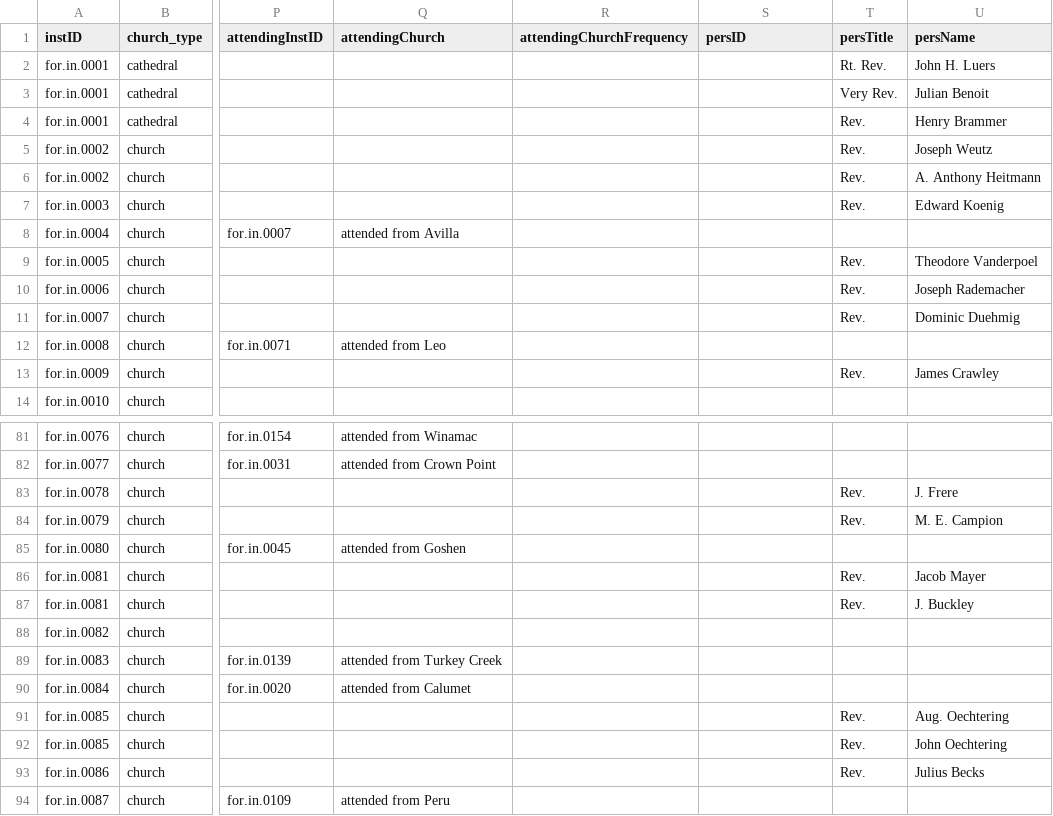
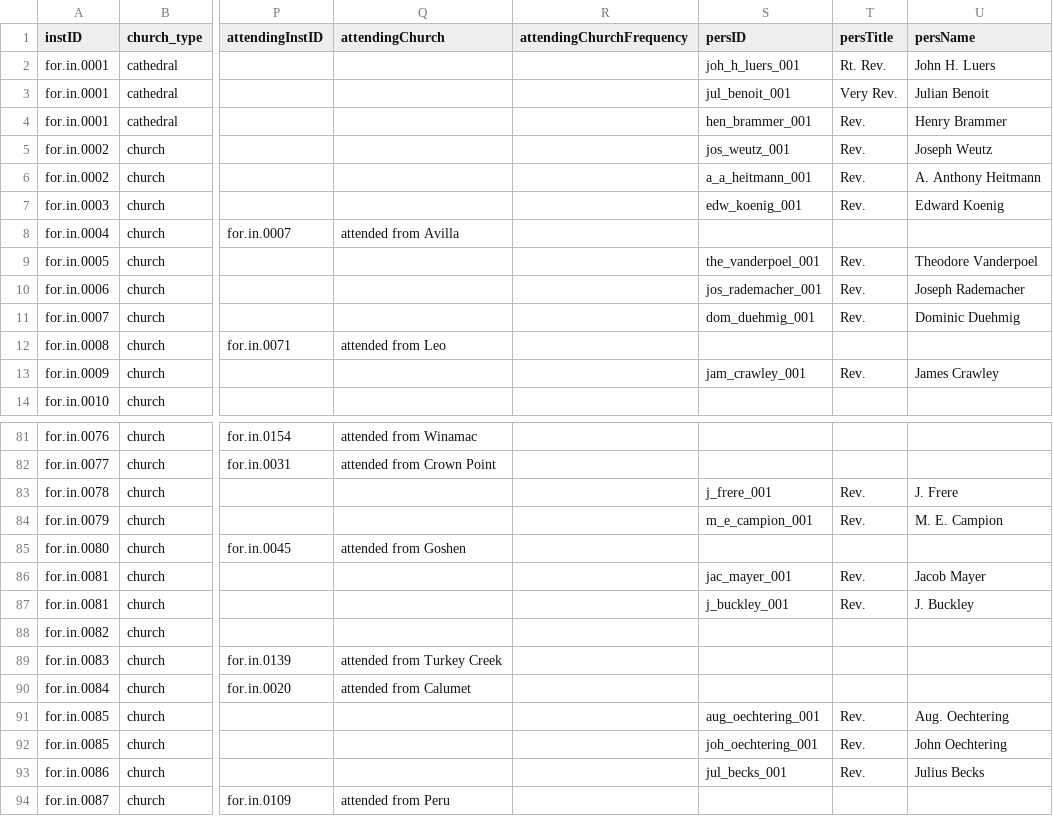
Before and after one commit to YuchenX063/Almanacs-Preprocess, a CSV file: processed/FortWayne1870.csv, drawn as a sheet; only a part is shown, gaps mark what is left out; the diff covers the shown part only; the diff names each change by its address in the sheet, - before the commit and + after, or states it on an @@ line.

```diff
--- a/processed/FortWayne1870.csv
+++ b/processed/FortWayne1870.csv
-S2 (persID): (empty)
+S2 (persID): joh_h_luers_001
-S3 (persID): (empty)
+S3 (persID): jul_benoit_001
-S4 (persID): (empty)
+S4 (persID): hen_brammer_001
-S5 (persID): (empty)
+S5 (persID): jos_weutz_001
-S6 (persID): (empty)
+S6 (persID): a_a_heitmann_001
-S7 (persID): (empty)
+S7 (persID): edw_koenig_001
-S9 (persID): (empty)
+S9 (persID): the_vanderpoel_001
-S10 (persID): (empty)
+S10 (persID): jos_rademacher_001
-S11 (persID): (empty)
+S11 (persID): dom_duehmig_001
-S13 (persID): (empty)
+S13 (persID): jam_crawley_001
-S83 (persID): (empty)
+S83 (persID): j_frere_001
-S84 (persID): (empty)
+S84 (persID): m_e_campion_001
-S86 (persID): (empty)
+S86 (persID): jac_mayer_001
-S87 (persID): (empty)
+S87 (persID): j_buckley_001
-S91 (persID): (empty)
+S91 (persID): aug_oechtering_001
-S92 (persID): (empty)
+S92 (persID): joh_oechtering_001
-S93 (persID): (empty)
+S93 (persID): jul_becks_001
```
Also changed, not shown: 43 edited cells elsewhere in this file, processed/Erie1870.csv, processed/GrassValley1870.csv, 13 other files.
